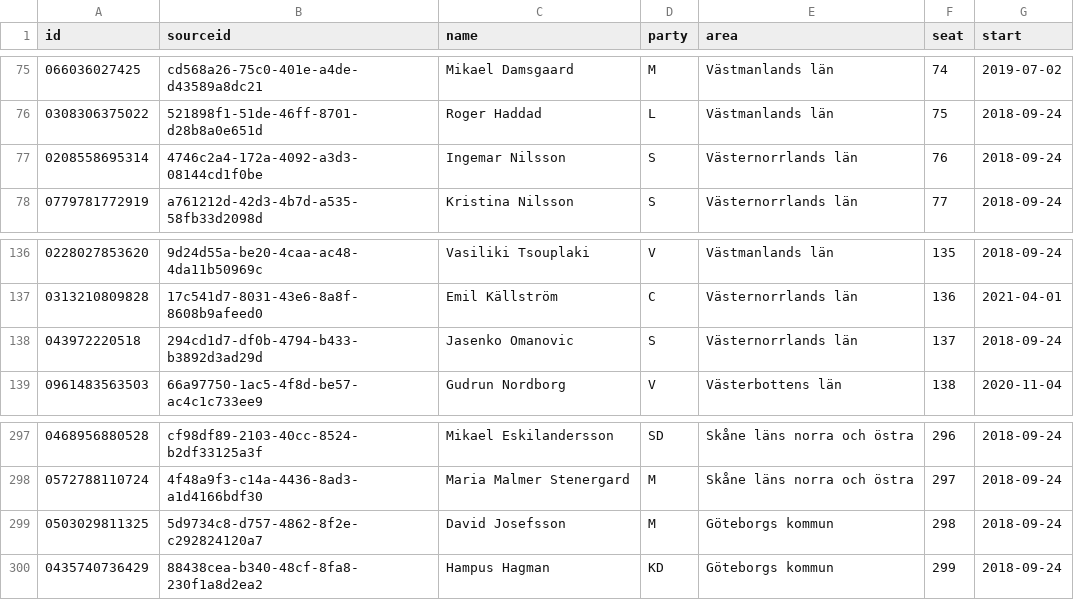
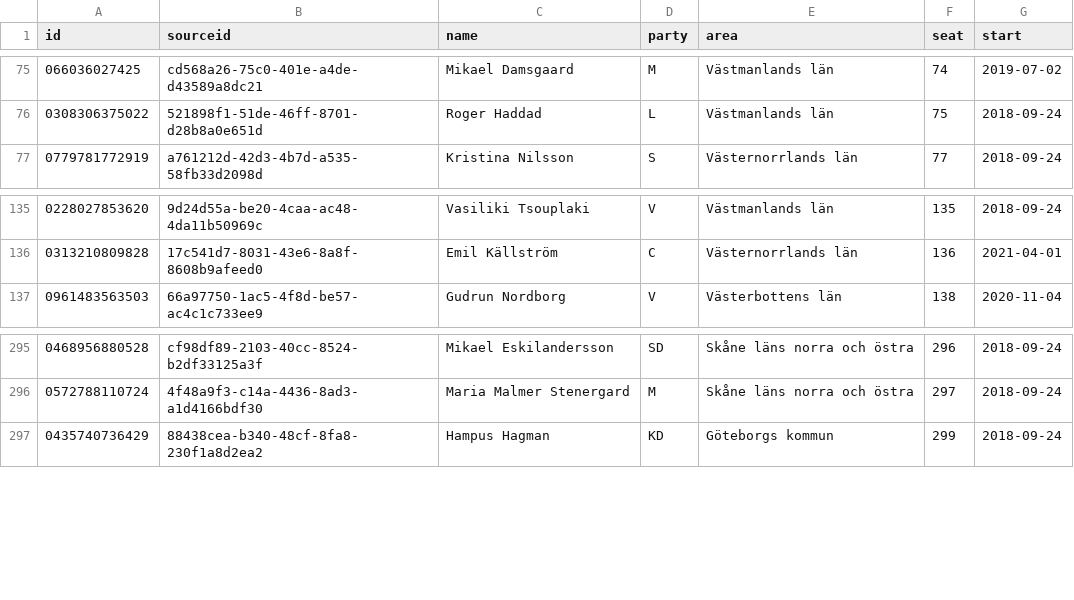
Before and after one commit to every-politician-scrapers/sweden-riksdag-api-current, a CSV file: data/official.csv, drawn as a sheet; only a part is shown, gaps mark what is left out; the diff names each change by its address in the sheet, - before the commit and + after, or states it on an @@ line.

```diff
--- a/data/official.csv
+++ b/data/official.csv
-row 77: 0208558695314 | 4746c2a4-172a-4092-a3d3-08144cd1f0be | Ingemar Nilsson | S | Västernorrlands län | 76 | 2018-09-24
-row 138: 043972220518 | 294cd1d7-df0b-4794-b433-b3892d3ad29d | Jasenko Omanovic | S | Västernorrlands län | 137 | 2018-09-24
-row 299: 0503029811325 | 5d9734c8-d757-4862-8f2e-c292824120a7 | David Josefsson | M | Göteborgs kommun | 298 | 2018-09-24
```
Also changed, not shown: data/diff.csv, 1 other file.
